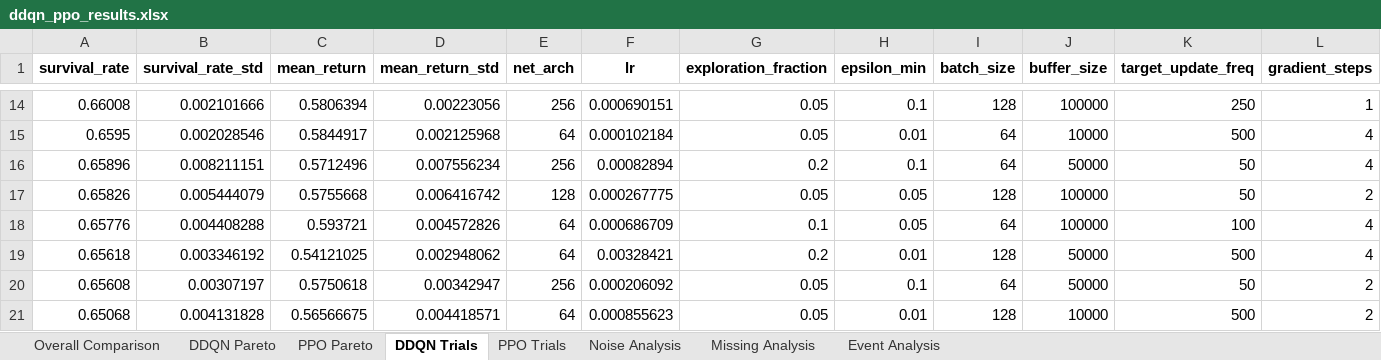
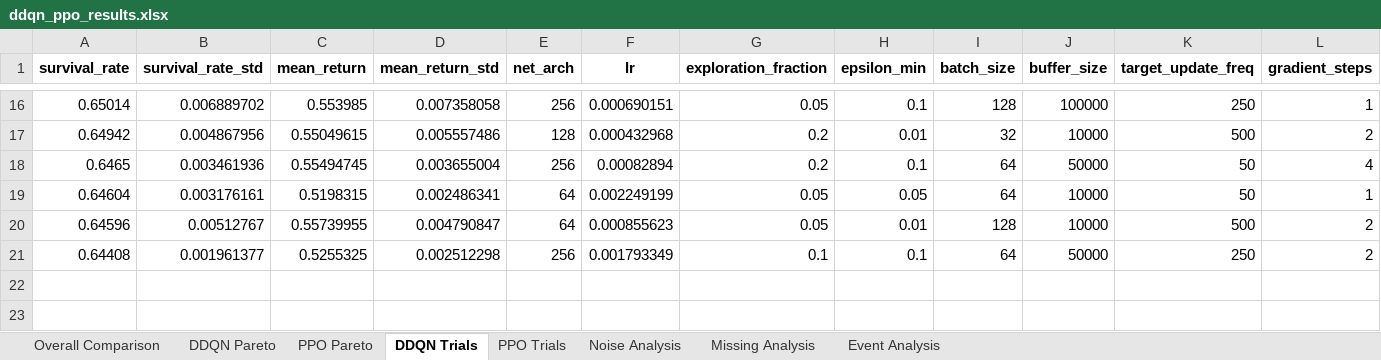
Before and after one commit to OliverKainIMS/ReinforcementLearningProject, an Excel workbook: sepsis_project - Students Version/ddqn_ppo_results.xlsx, sheet DDQN Trials, drawn as a sheet; only a part is shown, gaps mark what is left out; values as stored, in another font and other column widths than the file's, no borders; removed rows and columns are numbered as before the commit, all else as after; the diff covers the shown part only; the diff names each change by its address in the sheet, - before the commit and + after, or states it on an @@ line.

```diff
--- a/sepsis_project - Students Version/ddqn_ppo_results.xlsx (sheet DDQN Trials)
+++ b/sepsis_project - Students Version/ddqn_ppo_results.xlsx (sheet DDQN Trials)
-A16 (survival_rate): 0.66008
+A16 (survival_rate): 0.65014
-B16 (survival_rate_std): 0.002101666
+B16 (survival_rate_std): 0.006889702
-C16 (mean_return): 0.5806394
+C16 (mean_return): 0.553985
-D16 (mean_return_std): 0.00223056
+D16 (mean_return_std): 0.007358058
-row 15: 0.6595 | 0.002028546 | 0.5844917 | 0.002125968 | 64 | 0.000102184 | 0.05 | 0.01 | 64 | 10000 | 500 | 4
+row 17: 0.64942 | 0.004867956 | 0.55049615 | 0.005557486 | 128 | 0.000432968 | 0.2 | 0.01 | 32 | 10000 | 500 | 2
-A18 (survival_rate): 0.65896
+A18 (survival_rate): 0.6465
-B18 (survival_rate_std): 0.008211151
+B18 (survival_rate_std): 0.003461936
-C18 (mean_return): 0.5712496
+C18 (mean_return): 0.55494745
-D18 (mean_return_std): 0.007556234
+D18 (mean_return_std): 0.003655004
-row 17: 0.65826 | 0.005444079 | 0.5755668 | 0.006416742 | 128 | 0.000267775 | 0.05 | 0.05 | 128 | 100000 | 50 | 2
-row 18: 0.65776 | 0.004408288 | 0.593721 | 0.004572826 | 64 | 0.000686709 | 0.1 | 0.05 | 64 | 100000 | 100 | 4
-row 19: 0.65618 | 0.003346192 | 0.54121025 | 0.002948062 | 64 | 0.00328421 | 0.2 | 0.01 | 128 | 50000 | 500 | 4
-row 20: 0.65608 | 0.00307197 | 0.5750618 | 0.00342947 | 256 | 0.000206092 | 0.05 | 0.1 | 64 | 50000 | 50 | 2
+row 19: 0.64604 | 0.003176161 | 0.5198315 | 0.002486341 | 64 | 0.002249199 | 0.05 | 0.05 | 64 | 10000 | 50 | 1
-A20 (survival_rate): 0.65068
+A20 (survival_rate): 0.64596
-B20 (survival_rate_std): 0.004131828
+B20 (survival_rate_std): 0.00512767
-C20 (mean_return): 0.56566675
+C20 (mean_return): 0.55739955
-D20 (mean_return_std): 0.004418571
+D20 (mean_return_std): 0.004790847
+row 21: 0.64408 | 0.001961377 | 0.5255325 | 0.002512298 | 256 | 0.001793349 | 0.1 | 0.1 | 64 | 50000 | 250 | 2
```
Also changed, not shown: 11 added rows, 9 removed rows and 12 edited cells elsewhere in this sheet, sheet DDQN Pareto, sheet Overall Comparison, 9 other files.
